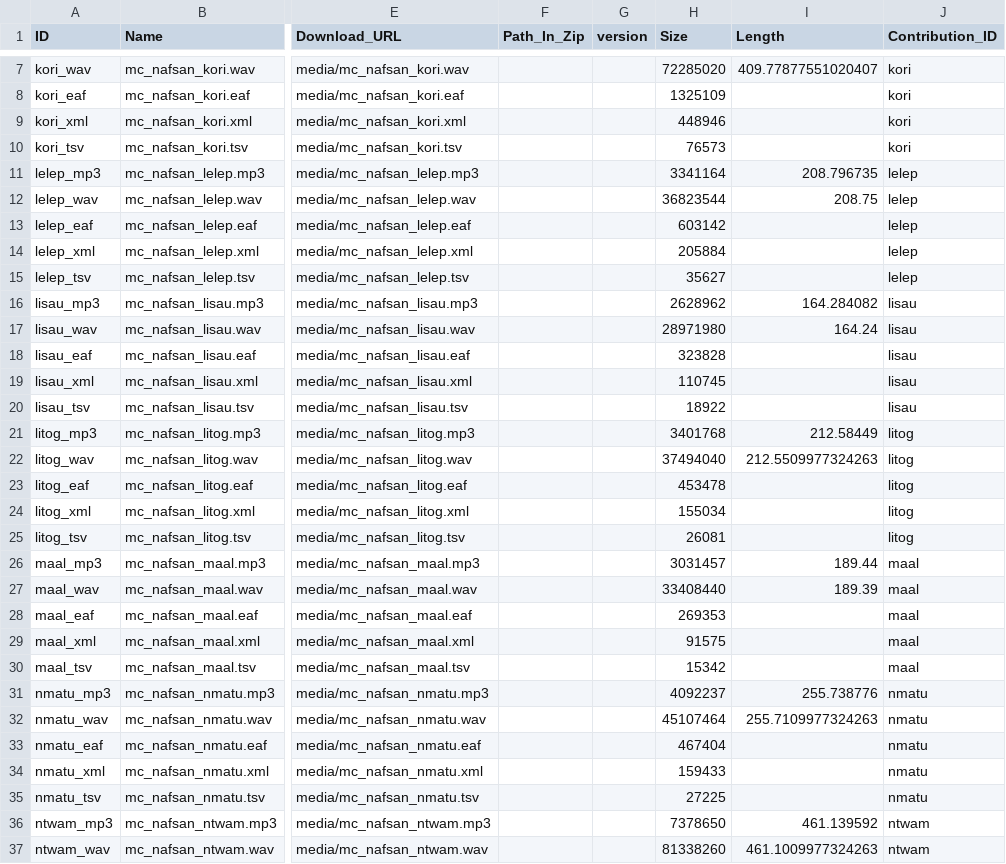
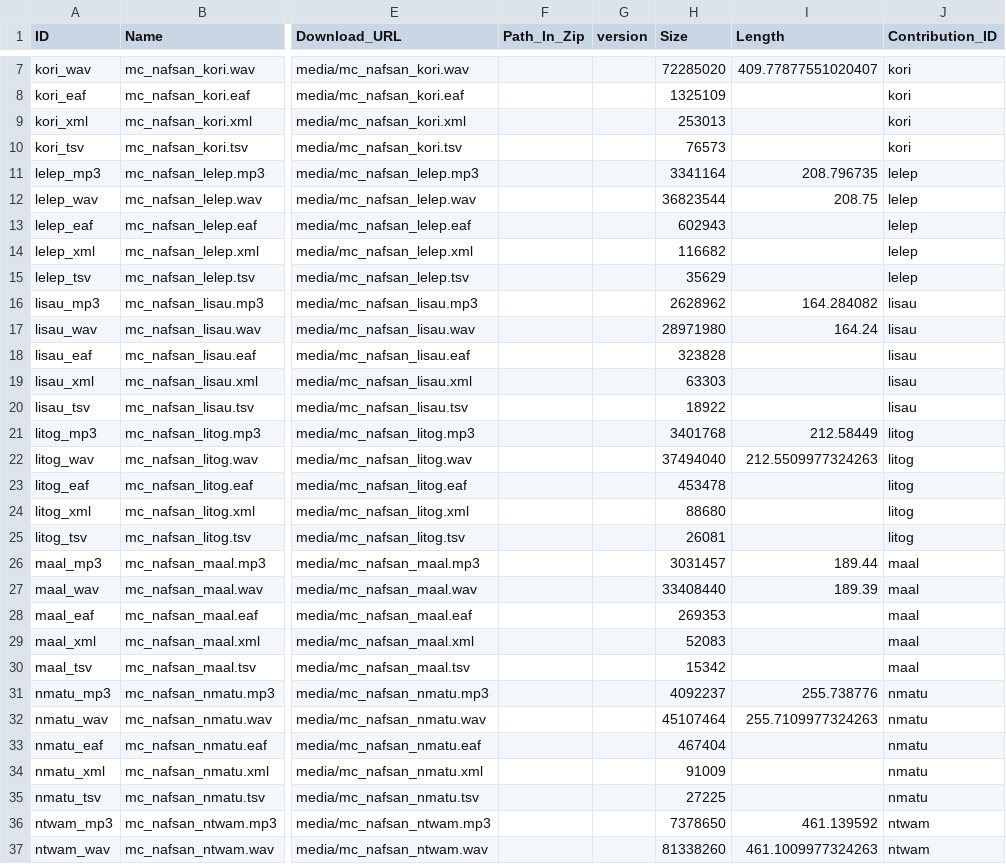
Before and after one commit to Multi-CAST/mcnafsan, a CSV file: cldf/media.csv, drawn as a sheet; only a part is shown, gaps mark what is left out; the diff covers the shown part only; the diff names each change by its address in the sheet, - before the commit and + after, or states it on an @@ line.

```diff
--- a/cldf/media.csv
+++ b/cldf/media.csv
-H9 (Size): 448946
+H9 (Size): 253013
-H13 (Size): 603142
+H13 (Size): 602943
-H14 (Size): 205884
+H14 (Size): 116682
-H15 (Size): 35627
+H15 (Size): 35629
-H19 (Size): 110745
+H19 (Size): 63303
-H24 (Size): 155034
+H24 (Size): 88680
-H29 (Size): 91575
+H29 (Size): 52083
-H34 (Size): 159433
+H34 (Size): 91009
```
Also changed, not shown: 9 edited cells elsewhere in this file, cldf/media/mc_nafsan_lelep.tsv, cldf/media/mc_nafsan_ntwam.tsv, 26 other files.
